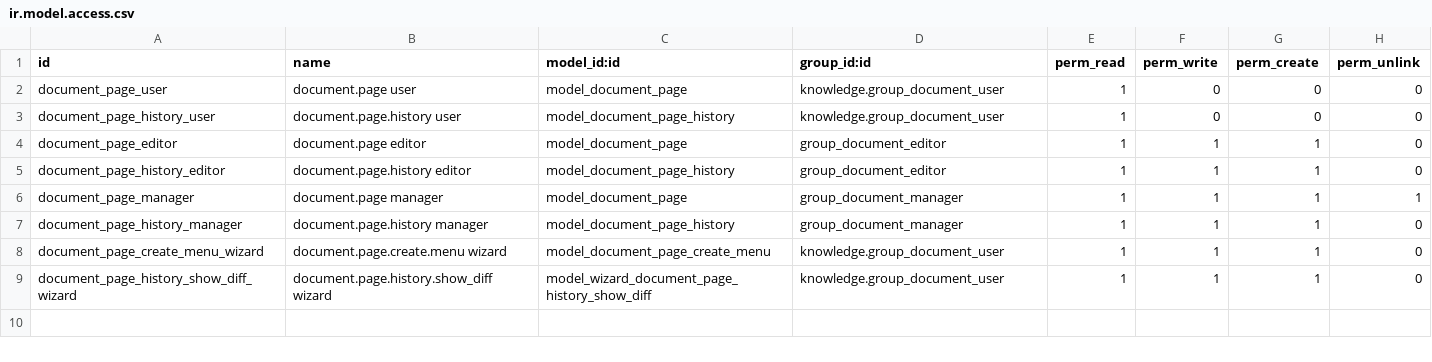
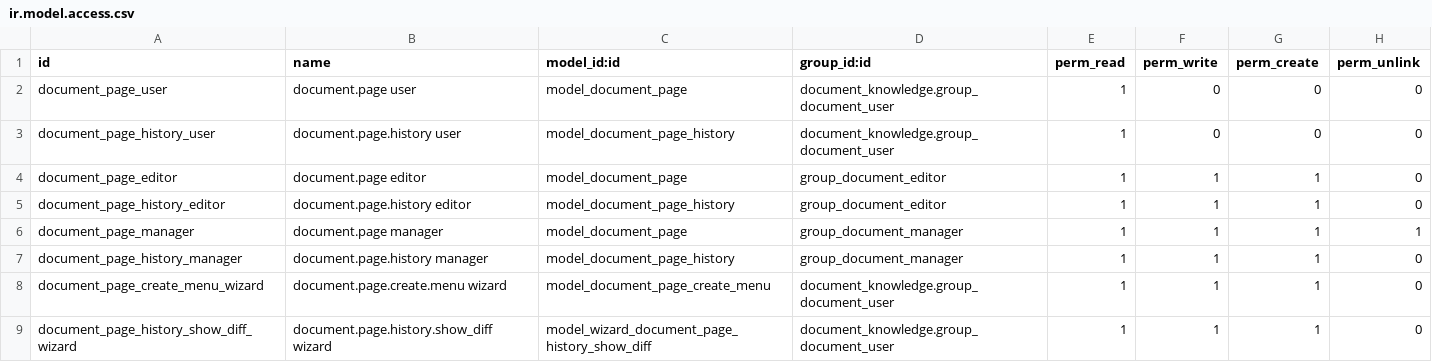
Before and after one commit to natuan9/knowledge, a CSV file: document_page/security/ir.model.access.csv, drawn as a sheet.

Commit message:
[16.0][MIG] document_page: Migration to 16.0

```diff
--- a/document_page/security/ir.model.access.csv
+++ b/document_page/security/ir.model.access.csv
@@ -1,4 +1,4 @@
 id,name,model_id:id,group_id:id,perm_read,perm_write,perm_create,perm_unlink
-document_page_user,document.page user,model_document_page,knowledge.group_document_user,1,0,0,0
-document_page_history_user,document.page.history user,model_document_page_history,knowledge.group_document_user,1,0,0,0
+document_page_user,document.page user,model_document_page,document_knowledge.group_document_user,1,0,0,0
+document_page_history_user,document.page.history user,model_document_page_history,document_knowledge.group_document_user,1,0,0,0
 document_page_editor,document.page editor,model_document_page,group_document_editor,1,1,1,0
@@ -7,3 +7,3 @@ document_page_manager,document.page manager,model_document_page,group_document_m
 document_page_history_manager,document.page.history manager,model_document_page_history,group_document_manager,1,1,1,0
-document_page_create_menu_wizard,document.page.create.menu wizard,model_document_page_create_menu,knowledge.group_document_user,1,1,1,0
-document_page_history_show_diff_wizard,document.page.history.show_diff wizard,model_wizard_document_page_history_show_diff,knowledge.group_document_user,1,1,1,0
+document_page_create_menu_wizard,document.page.create.menu wizard,model_document_page_create_menu,document_knowledge.group_document_user,1,1,1,0
+document_page_history_show_diff_wizard,document.page.history.show_diff wizard,model_wizard_document_page_history_show_diff,document_knowledge.group_document_user,1,1,1,0
```
Also changed, not shown: 9 other files.
